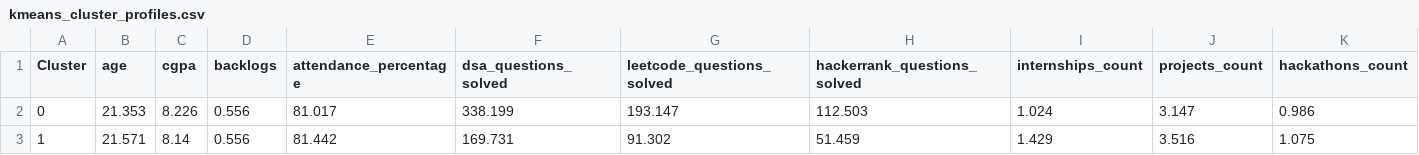
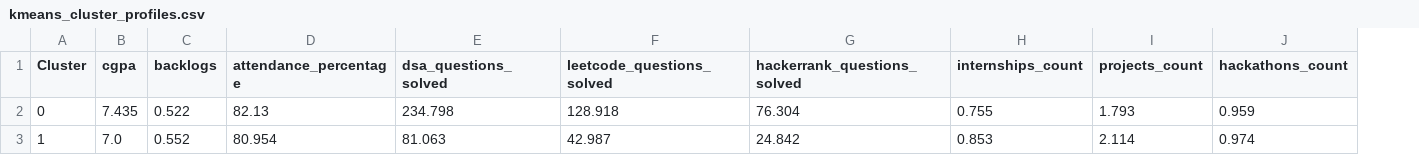
Before and after one commit to Sarthzz01/PLACEMENT_IQ, a CSV file: backend/outputs/kmeans_cluster_profiles.csv, drawn as a sheet; only a part is shown; removed rows and columns are numbered as before the commit, all else as after; the diff covers the shown part only; the diff names each change by its address in the sheet, - before the commit and + after, or states it on an @@ line.

```diff
--- a/backend/outputs/kmeans_cluster_profiles.csv
+++ b/backend/outputs/kmeans_cluster_profiles.csv
-column B (age), rows 2-3: 21.353 | 21.571
-B2 (cgpa): 8.226
+B2 (cgpa): 7.435
-C2 (backlogs): 0.556
+C2 (backlogs): 0.522
-D2 (attendance_percentage): 81.017
+D2 (attendance_percentage): 82.13
-E2 (dsa_questions_solved): 338.199
+E2 (dsa_questions_solved): 234.798
-F2 (leetcode_questions_solved): 193.147
+F2 (leetcode_questions_solved): 128.918
-G2 (hackerrank_questions_solved): 112.503
+G2 (hackerrank_questions_solved): 76.304
-H2 (internships_count): 1.024
+H2 (internships_count): 0.755
-I2 (projects_count): 3.147
+I2 (projects_count): 1.793
-J2 (hackathons_count): 0.986
+J2 (hackathons_count): 0.959
-B3 (cgpa): 8.14
+B3 (cgpa): 7.0
-C3 (backlogs): 0.556
+C3 (backlogs): 0.552
-D3 (attendance_percentage): 81.442
+D3 (attendance_percentage): 80.954
-E3 (dsa_questions_solved): 169.731
+E3 (dsa_questions_solved): 81.063
-F3 (leetcode_questions_solved): 91.302
+F3 (leetcode_questions_solved): 42.987
-G3 (hackerrank_questions_solved): 51.459
+G3 (hackerrank_questions_solved): 24.842
-H3 (internships_count): 1.429
+H3 (internships_count): 0.853
-I3 (projects_count): 3.516
+I3 (projects_count): 2.114
-J3 (hackathons_count): 1.075
+J3 (hackathons_count): 0.974
```
Also changed, not shown: 54 edited cells elsewhere in this file, backend/outputs/agglomerative_cluster_profiles.csv, backend/outputs/classification_metrics.csv, 15 other files.
